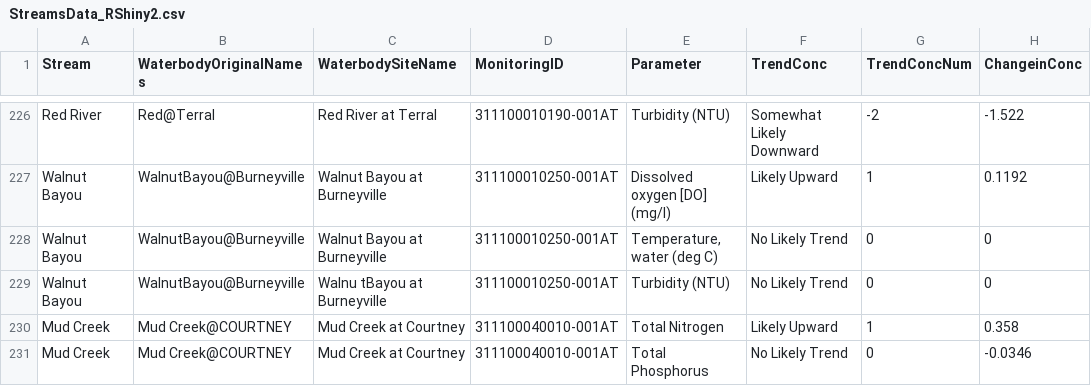
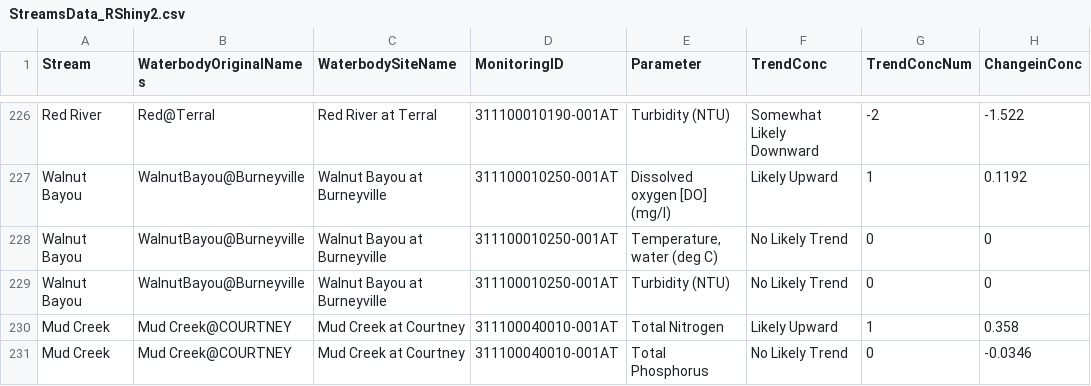
Before and after one commit to 0011235813/OWRB, a CSV file: StreamsData_RShiny2.csv, drawn as a sheet; only a part is shown, gaps mark what is left out; the diff names each change by its address in the sheet, - before the commit and + after, or states it on an @@ line.

Commit message:
Update StreamsData_RShiny2.csv

```diff
--- a/StreamsData_RShiny2.csv
+++ b/StreamsData_RShiny2.csv
-C229 (WaterbodySiteName): Walnu tBayou at Burneyville
+C229 (WaterbodySiteName): Walnut Bayou at Burneyville
```
